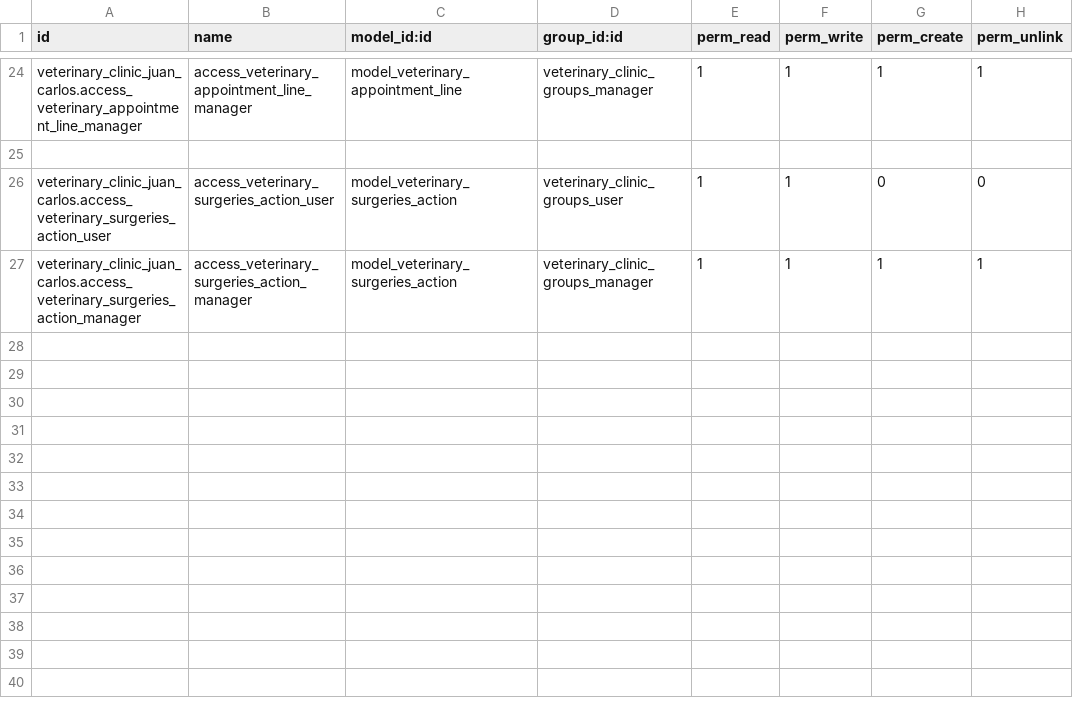
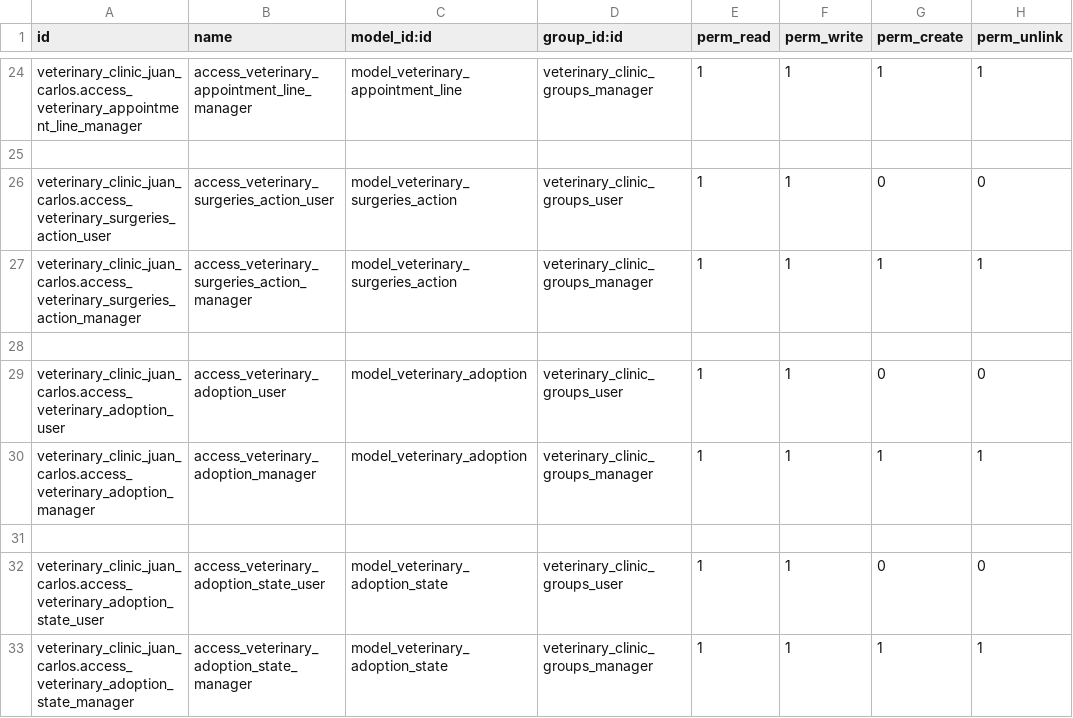
Before and after one commit to nachoserra-domatix/cursoaeodoo2024-2, a CSV file: veterinary_clinic_juan_carlos/security/ir.model.access.csv, drawn as a sheet; only a part is shown, gaps mark what is left out.

Commit message:
[ADD] Adoption model and views, subtotal and total in appointments

```diff
--- a/veterinary_clinic_juan_carlos/security/ir.model.access.csv
+++ b/veterinary_clinic_juan_carlos/security/ir.model.access.csv
@@ -27 +27,7 @@ veterinary_clinic_juan_carlos.access_veterinary_surgeries_action_user,access_vet
 veterinary_clinic_juan_carlos.access_veterinary_surgeries_action_manager,access_veterinary_surgeries_action_manager,model_veterinary_surgeries_action,veterinary_clinic_groups_manager,1,1,1,1
+
+veterinary_clinic_juan_carlos.access_veterinary_adoption_user,access_veterinary_adoption_user,model_veterinary_adoption,veterinary_clinic_groups_user,1,1,0,0
+veterinary_clinic_juan_carlos.access_veterinary_adoption_manager,access_veterinary_adoption_manager,model_veterinary_adoption,veterinary_clinic_groups_manager,1,1,1,1
+
+veterinary_clinic_juan_carlos.access_veterinary_adoption_state_user,access_veterinary_adoption_state_user,model_veterinary_adoption_state,veterinary_clinic_groups_user,1,1,0,0
+veterinary_clinic_juan_carlos.access_veterinary_adoption_state_manager,access_veterinary_adoption_state_manager,model_veterinary_adoption_state,veterinary_clinic_groups_manager,1,1,1,1
```
Also changed, not shown: 11 other files.
